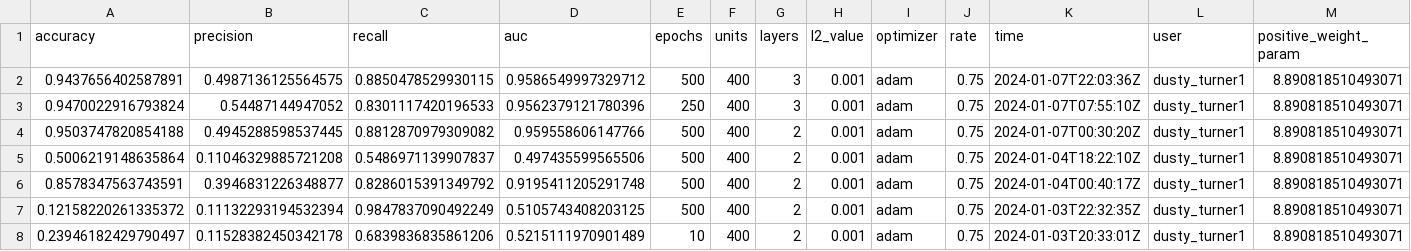
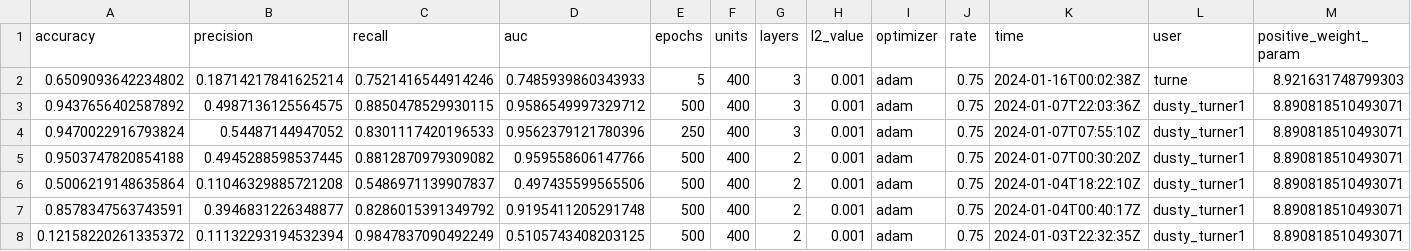
Before and after one commit to dusty-turner/nfl_big_data_bowl_2024, a CSV file: 04-models/model_tracker.csv, drawn as a sheet; only a part is shown; the shorter side is filled out with more unchanged rows; addresses are those after the commit; rows hold the shown columns only; the diff names each change by its address in the sheet, - before the commit and + after, or states it on an @@ line.

```diff
--- a/04-models/model_tracker.csv
+++ b/04-models/model_tracker.csv
+row 2: 0.6509093642234802 | 0.18714217841625214 | 0.7521416544914246 | 0.7485939860343933 | 5 | 400 | 3 | 0.001 | adam | 0.75 | 2024-01-16T00:02:38Z | turne | 8.921631748799303
-A3 (accuracy): 0.9437656402587891
+A3 (accuracy): 0.9437656402587892
```
Also changed, not shown: 27 other files.
